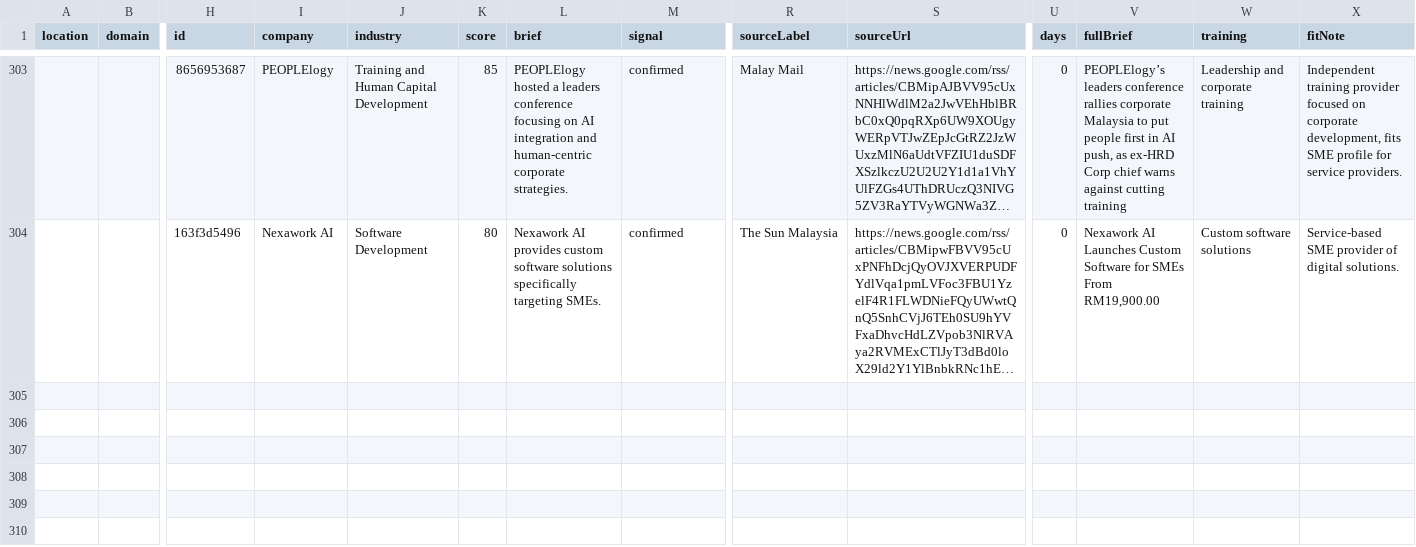
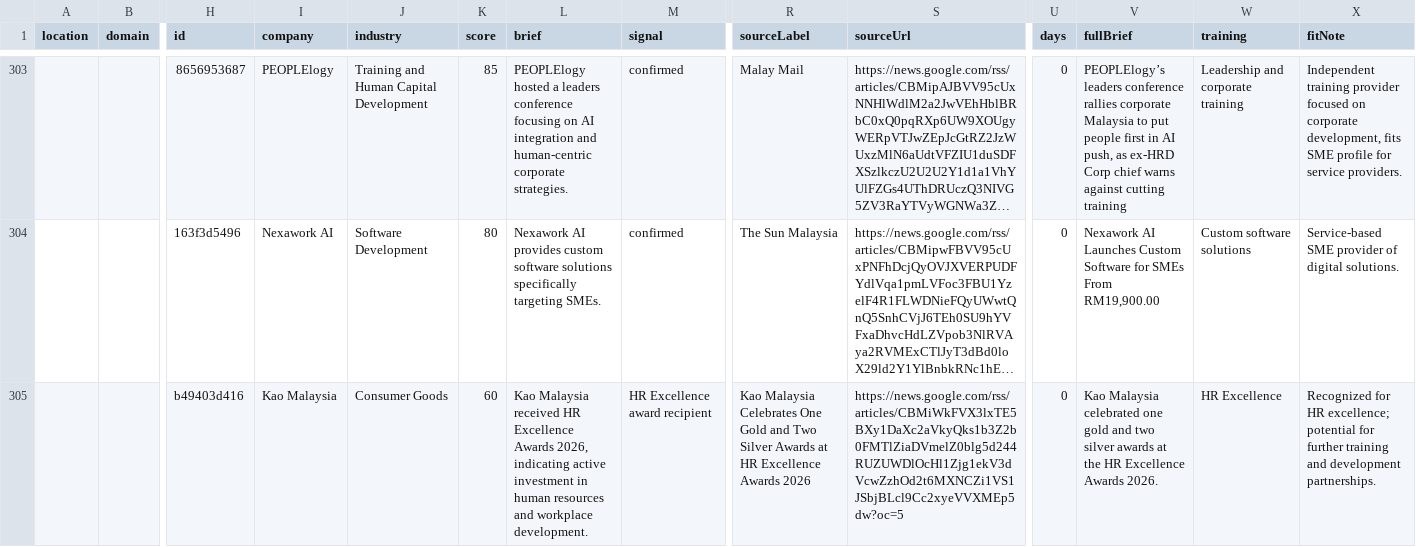
Before and after one commit to scouterbiq/scout, a CSV file: data/leads.csv, drawn as a sheet; only a part is shown, gaps mark what is left out; long unchanged cells end in …; rows hold the shown columns only; the diff covers the shown part only; the diff names each change by its address in the sheet, - before the commit and + after, or states it on an @@ line.

```diff
--- a/data/leads.csv
+++ b/data/leads.csv
+row 305:  |  | b49403d416 | Kao Malaysia | Consumer Goods | 60 | Kao Malaysia received HR Excellence Awards 2026, indicating active investment in human resources and workplace development. | HR Excellence award recipient | Kao Malaysia Celebrates One Gold and Two Silver Awards at HR Excellence Awards 2026 | https://news.google.com/rss/articles/CBMiWkFVX3lxTE5BXy1DaXc2aVkyQks1b3Z2b0FMTlZiaDVmelZ0blg5d244RUZUWDlOcHl1Zjg1ekV3dVcwZzhOd2t6MXNCZi1VS1JSbjBLcl9Cc2xyeVVXMEp5dw?oc=5 | 0 | Kao Malaysia celebrated one gold and two silver awards at the HR Excellence Awards 2026. | HR Excellence | Recognized for HR excellence; potential for further training and development partnerships.
```
Also changed, not shown: 2 added rows elsewhere in this file, 2 other files.
